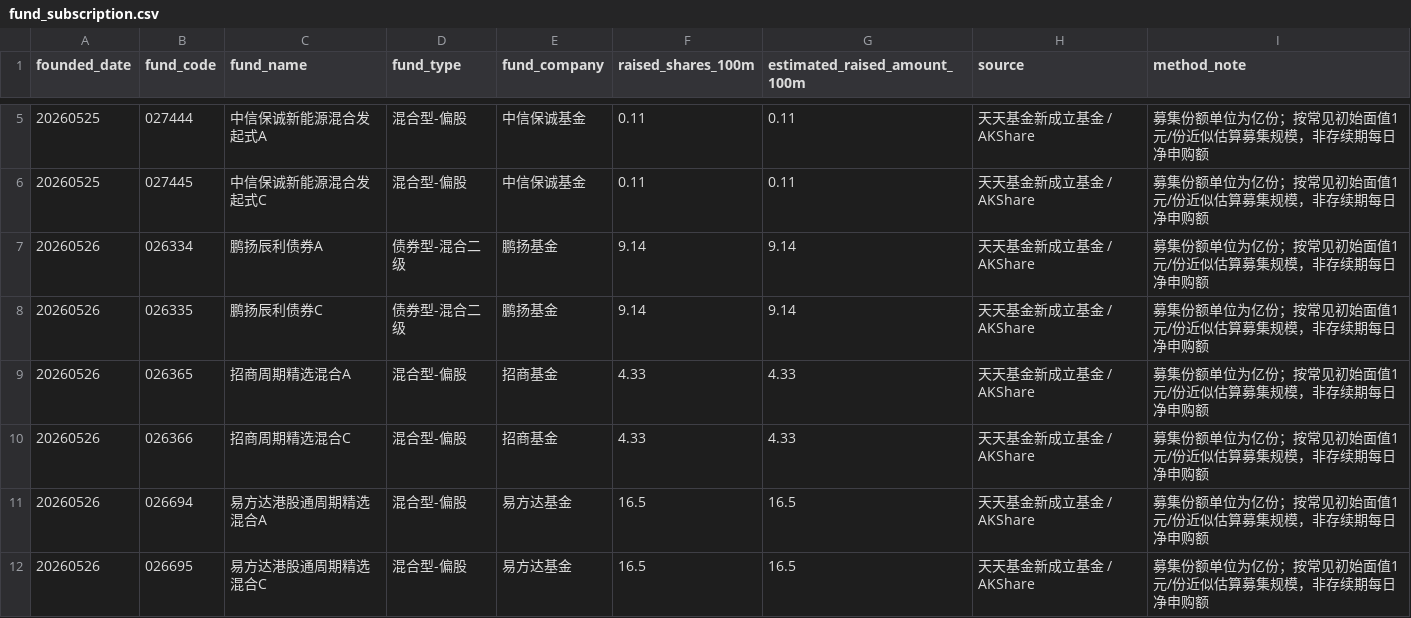
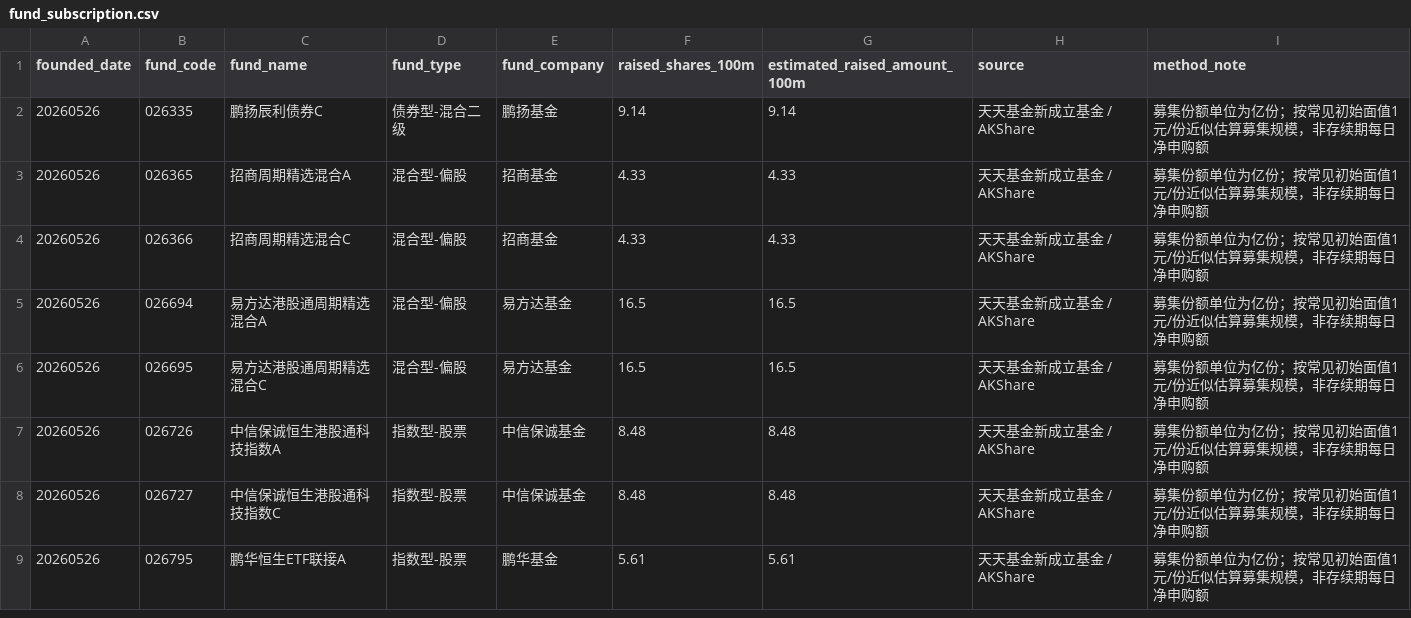
Before and after one commit to vanswei45678-droid/vanswei45678-droid.github.io, a CSV file: data/fund_subscription.csv, drawn as a sheet; only a part is shown, gaps mark what is left out; the shorter side is filled out with more unchanged rows; removed rows and columns are numbered as before the commit, all else as after; the diff covers the shown part only; the diff names each change by its address in the sheet, - before the commit and + after, or states it on an @@ line.

```diff
--- a/data/fund_subscription.csv
+++ b/data/fund_subscription.csv
-row 5: 20260525 | 027444 | 中信保诚新能源混合发起式A | 混合型-偏股 | 中信保诚基金 | 0.11 | 0.11 | 天天基金新成立基金 / AKShare | 募集份额单位为亿份；按常见初始面值1元/份近似估算募集规模，非存续期每日净申购额
-row 6: 20260525 | 027445 | 中信保诚新能源混合发起式C | 混合型-偏股 | 中信保诚基金 | 0.11 | 0.11 | 天天基金新成立基金 / AKShare | 募集份额单位为亿份；按常见初始面值1元/份近似估算募集规模，非存续期每日净申购额
-row 7: 20260526 | 026334 | 鹏扬辰利债券A | 债券型-混合二级 | 鹏扬基金 | 9.14 | 9.14 | 天天基金新成立基金 / AKShare | 募集份额单位为亿份；按常见初始面值1元/份近似估算募集规模，非存续期每日净申购额
```
Also changed, not shown: 6 added rows, 3 removed rows and 2 edited cells elsewhere in this file, data/macro.csv, 6 other files.
